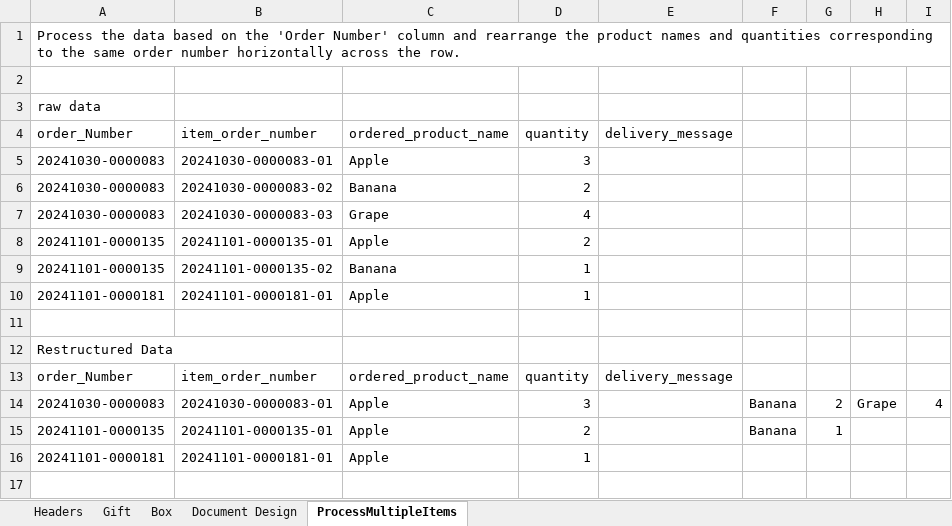
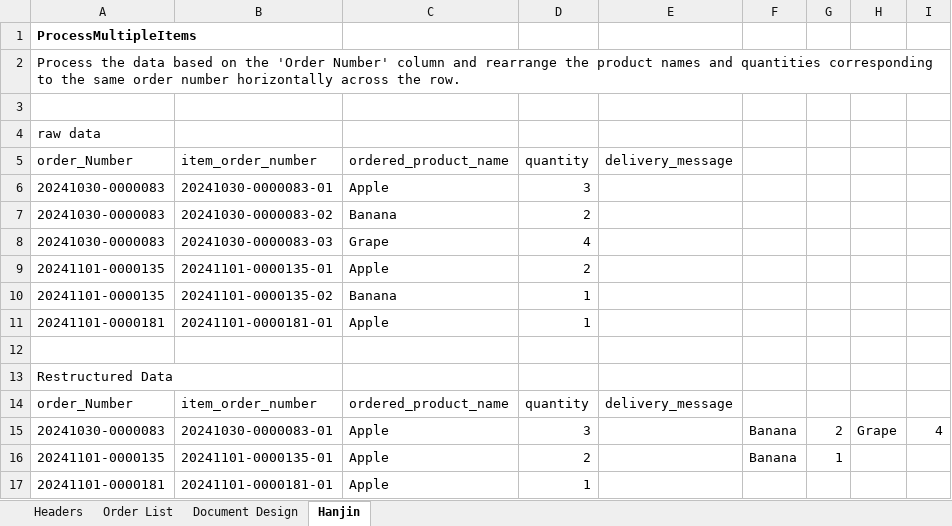
Before and after one commit to seomar2022/prepare-to-pack, an Excel workbook: docs/specification.xlsx, sheet Hanjin, drawn as a sheet; values as stored, in another font and other column widths than the file's, no borders; the diff names each change by its address in the sheet, - before the commit and + after, or states it on an @@ line.

```diff
--- a/docs/specification.xlsx (sheet Hanjin)
+++ b/docs/specification.xlsx (sheet Hanjin)
-sheet tab: Gift
+sheet tab: Order List
-sheet tab: ProcessMultipleItems
+sheet tab: Hanjin
-sheet tab: Box
+row 1: ProcessMultipleItems
```
Also changed, not shown: sheet Order List, sheet Document Design, sheet Headers, 1 other file.
